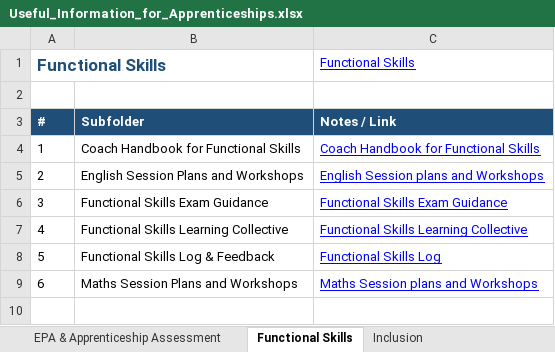
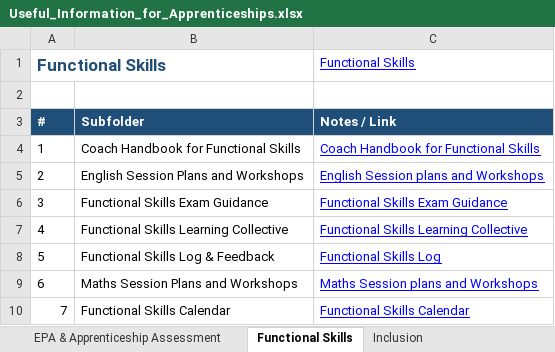
Before and after one commit to JanetteH-RTB/Apprenticeships, an Excel workbook: Useful_Information_for_Apprenticeships.xlsx, sheet Functional Skills, drawn as a sheet; values as stored, in another font and other column widths than the file's, no borders; the diff names each change by its address in the sheet, - before the commit and + after, or states it on an @@ line.

```diff
--- a/Useful_Information_for_Apprenticeships.xlsx (sheet Functional Skills)
+++ b/Useful_Information_for_Apprenticeships.xlsx (sheet Functional Skills)
+row 10: 7 | Functional Skills Calendar | Functional Skills Calendar
```
Also changed, not shown: sheet On Programme - Coaches, sheet Sales, sheet Quality.
